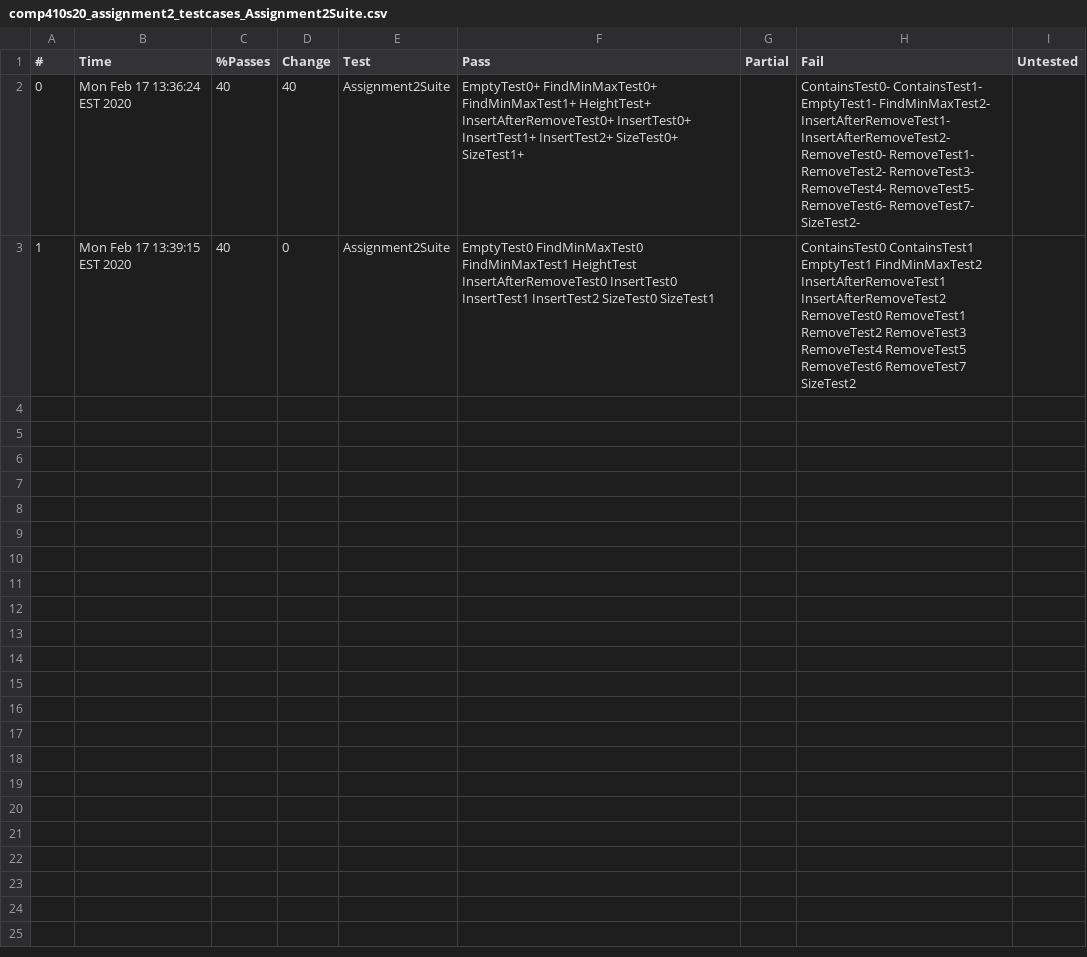
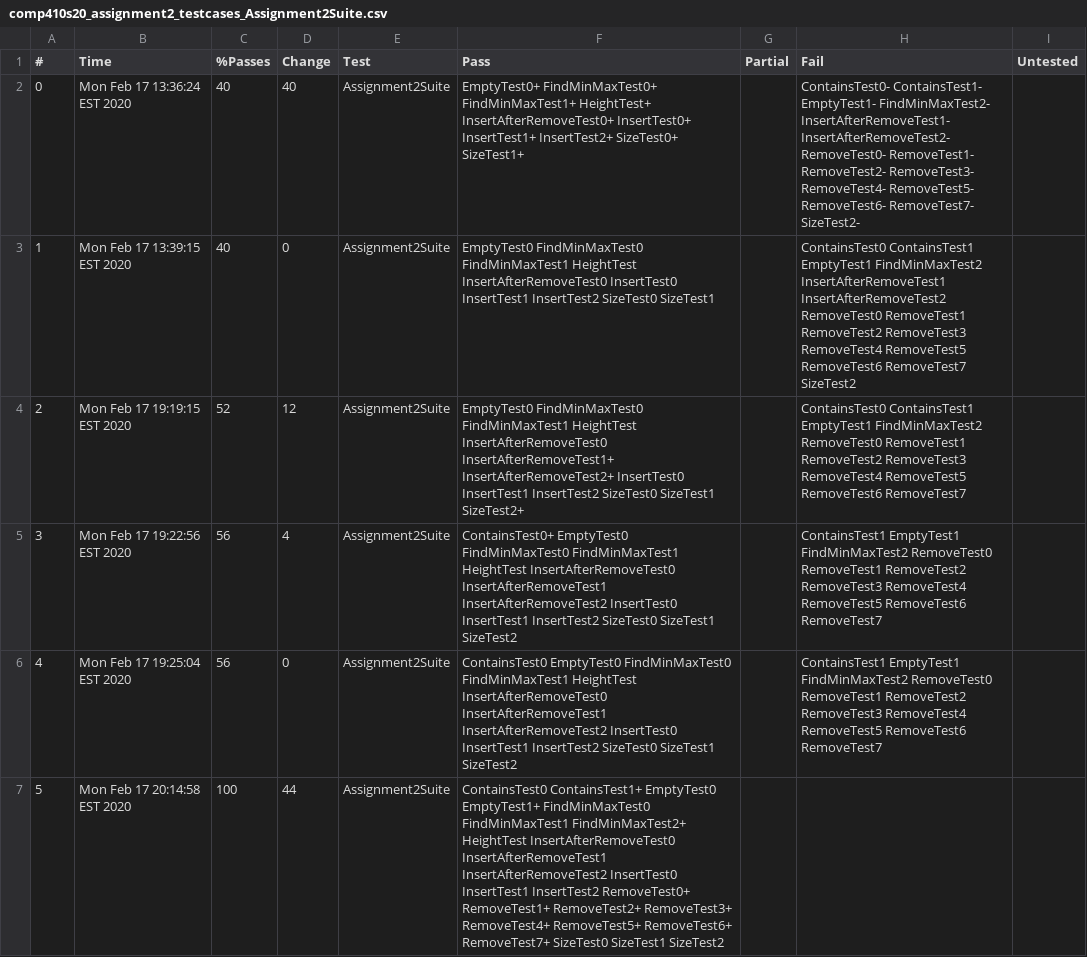
Before and after one commit to NelsonL19/COMP410SP20, a CSV file: Assignment2/Logs/LocalChecks/comp410s20_assignment2_testcases_Assignment2Suite.csv, drawn as a sheet; the diff names each change by its address in the sheet, - before the commit and + after, or states it on an @@ line.

```diff
--- a/Assignment2/Logs/LocalChecks/comp410s20_assignment2_testcases_Assignment2Suite.csv
+++ b/Assignment2/Logs/LocalChecks/comp410s20_assignment2_testcases_Assignment2Suite.csv
+row 4: 2 | Mon Feb 17 19:19:15 EST 2020 | 52 | 12 | Assignment2Suite | EmptyTest0 FindMinMaxTest0 FindMinMaxTest1 HeightTest InsertAfterRemoveTest0 InsertAfterRemoveTest1+ InsertAfterRemoveTest2+ InsertTest0 InsertTest1 InsertTest2 SizeTest0 SizeTest1 SizeTest2+ |  | ContainsTest0 ContainsTest1 EmptyTest1 FindMinMaxTest2 RemoveTest0 RemoveTest1 RemoveTest2 RemoveTest3 RemoveTest4 RemoveTest5 RemoveTest6 RemoveTest7
+row 5: 3 | Mon Feb 17 19:22:56 EST 2020 | 56 | 4 | Assignment2Suite | ContainsTest0+ EmptyTest0 FindMinMaxTest0 FindMinMaxTest1 HeightTest InsertAfterRemoveTest0 InsertAfterRemoveTest1 InsertAfterRemoveTest2 InsertTest0 InsertTest1 InsertTest2 SizeTest0 SizeTest1 SizeTest2 |  | ContainsTest1 EmptyTest1 FindMinMaxTest2 RemoveTest0 RemoveTest1 RemoveTest2 RemoveTest3 RemoveTest4 RemoveTest5 RemoveTest6 RemoveTest7
+row 6: 4 | Mon Feb 17 19:25:04 EST 2020 | 56 | 0 | Assignment2Suite | ContainsTest0 EmptyTest0 FindMinMaxTest0 FindMinMaxTest1 HeightTest InsertAfterRemoveTest0 InsertAfterRemoveTest1 InsertAfterRemoveTest2 InsertTest0 InsertTest1 InsertTest2 SizeTest0 SizeTest1 SizeTest2 |  | ContainsTest1 EmptyTest1 FindMinMaxTest2 RemoveTest0 RemoveTest1 RemoveTest2 RemoveTest3 RemoveTest4 RemoveTest5 RemoveTest6 RemoveTest7
+row 7: 5 | Mon Feb 17 20:14:58 EST 2020 | 100 | 44 | Assignment2Suite | ContainsTest0 ContainsTest1+ EmptyTest0 EmptyTest1+ FindMinMaxTest0 FindMinMaxTest1 FindMinMaxTest2+ HeightTest InsertAfterRemoveTest0 InsertAfterRemoveTest1 InsertAfterRemoveTest2 InsertTest0 InsertTest1 InsertTest2 RemoveTest0+ RemoveTest1+ RemoveTest2+ RemoveTest3+ RemoveTest4+ RemoveTest5+ RemoveTest6+ RemoveTest7+ SizeTest0 SizeTest1 SizeTest2
```
Also changed, not shown: 5 other files.
